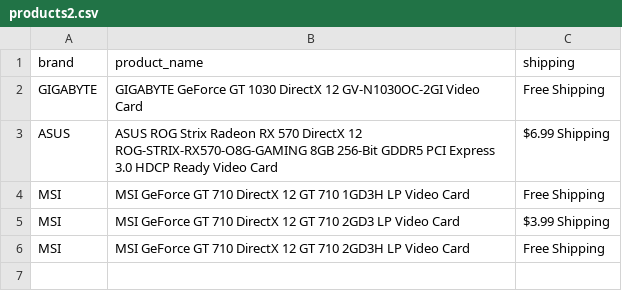
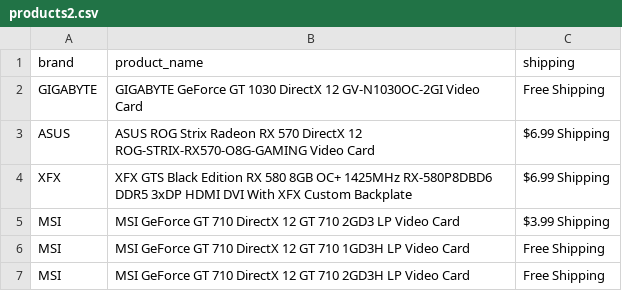
Before and after one commit to edwsqa/Crawler, a CSV file: files/products2.csv, drawn as a sheet.

```diff
--- a/files/products2.csv
+++ b/files/products2.csv
@@ -2,5 +2,6 @@ brand, product_name, shipping
 GIGABYTE,GIGABYTE GeForce GT 1030 DirectX 12 GV-N1030OC-2GI Video Card,Free Shipping
-ASUS,ASUS ROG Strix Radeon RX 570 DirectX 12 ROG-STRIX-RX570-O8G-GAMING 8GB 256-Bit GDDR5 PCI Express 3.0 HDCP Ready Video Card,$6.99 Shipping
+ASUS,ASUS ROG Strix Radeon RX 570 DirectX 12 ROG-STRIX-RX570-O8G-GAMING Video Card,$6.99 Shipping
+XFX,XFX GTS Black Edition RX 580 8GB OC+ 1425MHz RX-580P8DBD6 DDR5 3xDP HDMI DVI With XFX Custom Backplate,$6.99 Shipping
+MSI,MSI GeForce GT 710 DirectX 12 GT 710 2GD3 LP Video Card,$3.99 Shipping
 MSI,MSI GeForce GT 710 DirectX 12 GT 710 1GD3H LP Video Card,Free Shipping
-MSI,MSI GeForce GT 710 DirectX 12 GT 710 2GD3 LP Video Card,$3.99 Shipping
 MSI,MSI GeForce GT 710 DirectX 12 GT 710 2GD3H LP Video Card,Free Shipping
```
Also changed, not shown: 1 other file.
